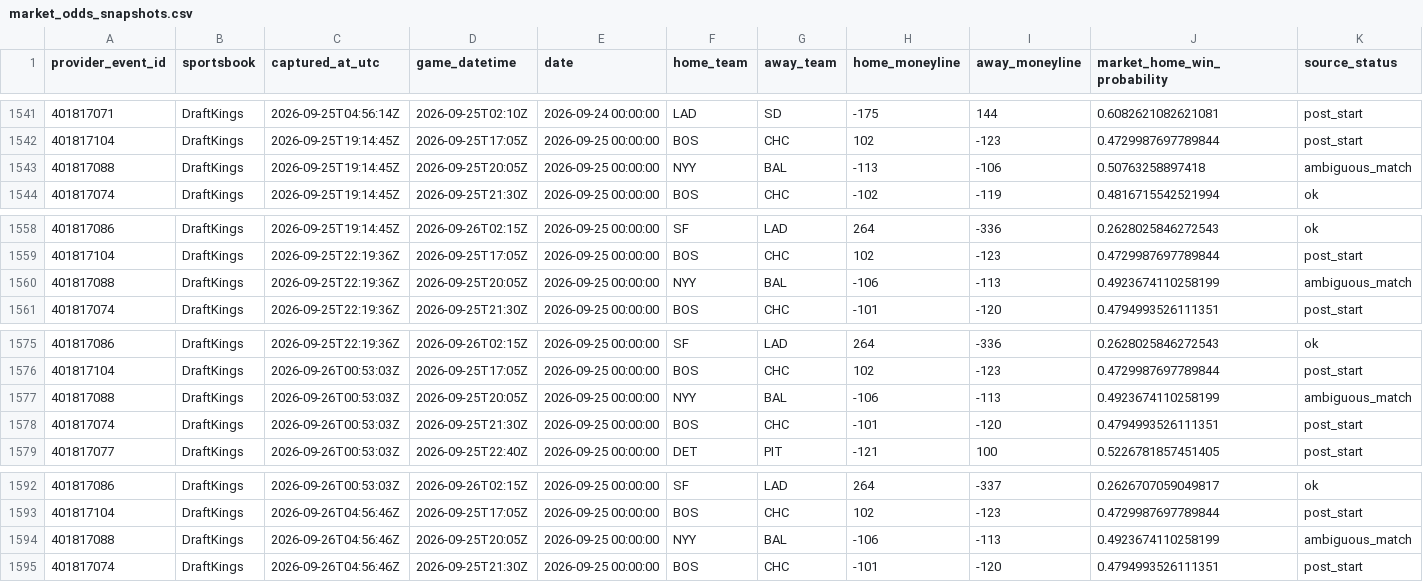
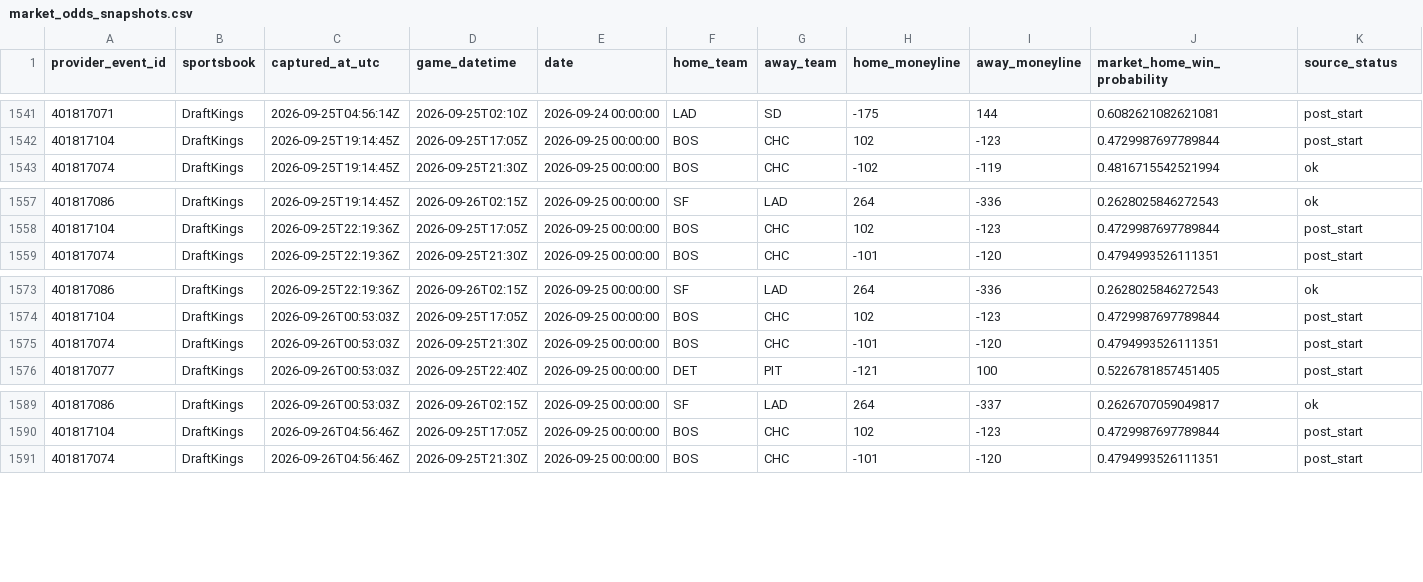
Before and after one commit to 0xyydeca/mlb_metrics, a CSV file: data/predictions/market_odds_snapshots.csv, drawn as a sheet; only a part is shown, gaps mark what is left out; rows hold the shown columns only; the diff names each change by its address in the sheet, - before the commit and + after, or states it on an @@ line.

Commit message:
Quarantine ambiguous odds and restore bounded daily verification

```diff
--- a/data/predictions/market_odds_snapshots.csv
+++ b/data/predictions/market_odds_snapshots.csv
-row 1543: 401817088 | DraftKings | 2026-09-25T19:14:45Z | 2026-09-25T20:05Z | 2026-09-25 00:00:00 | NYY | BAL | -113 | -106 | 0.50763258897418 | ambiguous_match
-row 1560: 401817088 | DraftKings | 2026-09-25T22:19:36Z | 2026-09-25T20:05Z | 2026-09-25 00:00:00 | NYY | BAL | -106 | -113 | 0.4923674110258199 | ambiguous_match
-row 1577: 401817088 | DraftKings | 2026-09-26T00:53:03Z | 2026-09-25T20:05Z | 2026-09-25 00:00:00 | NYY | BAL | -106 | -113 | 0.4923674110258199 | ambiguous_match
-row 1594: 401817088 | DraftKings | 2026-09-26T04:56:46Z | 2026-09-25T20:05Z | 2026-09-25 00:00:00 | NYY | BAL | -106 | -113 | 0.4923674110258199 | ambiguous_match
```
Also changed, not shown: 7 other files.
